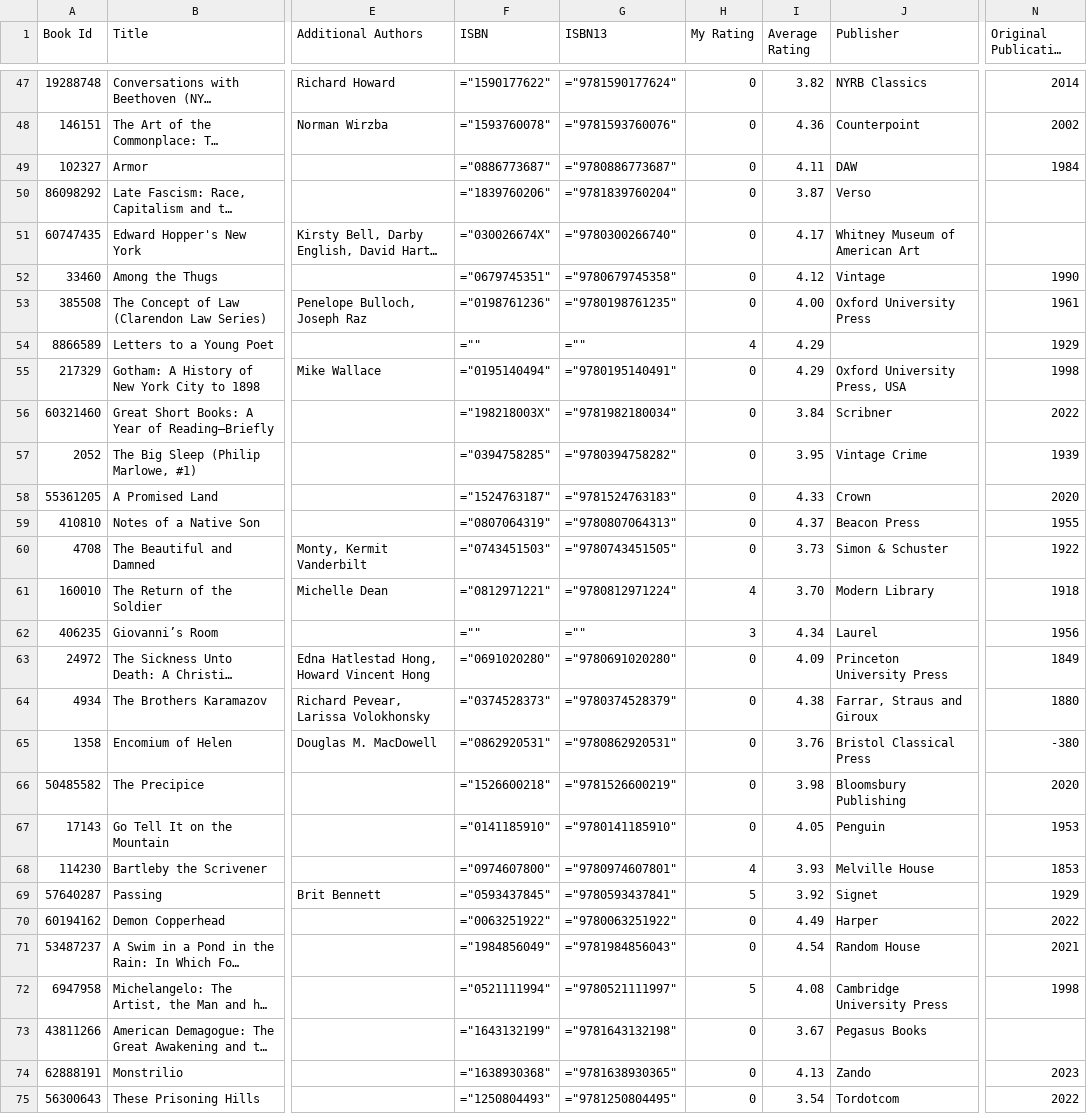
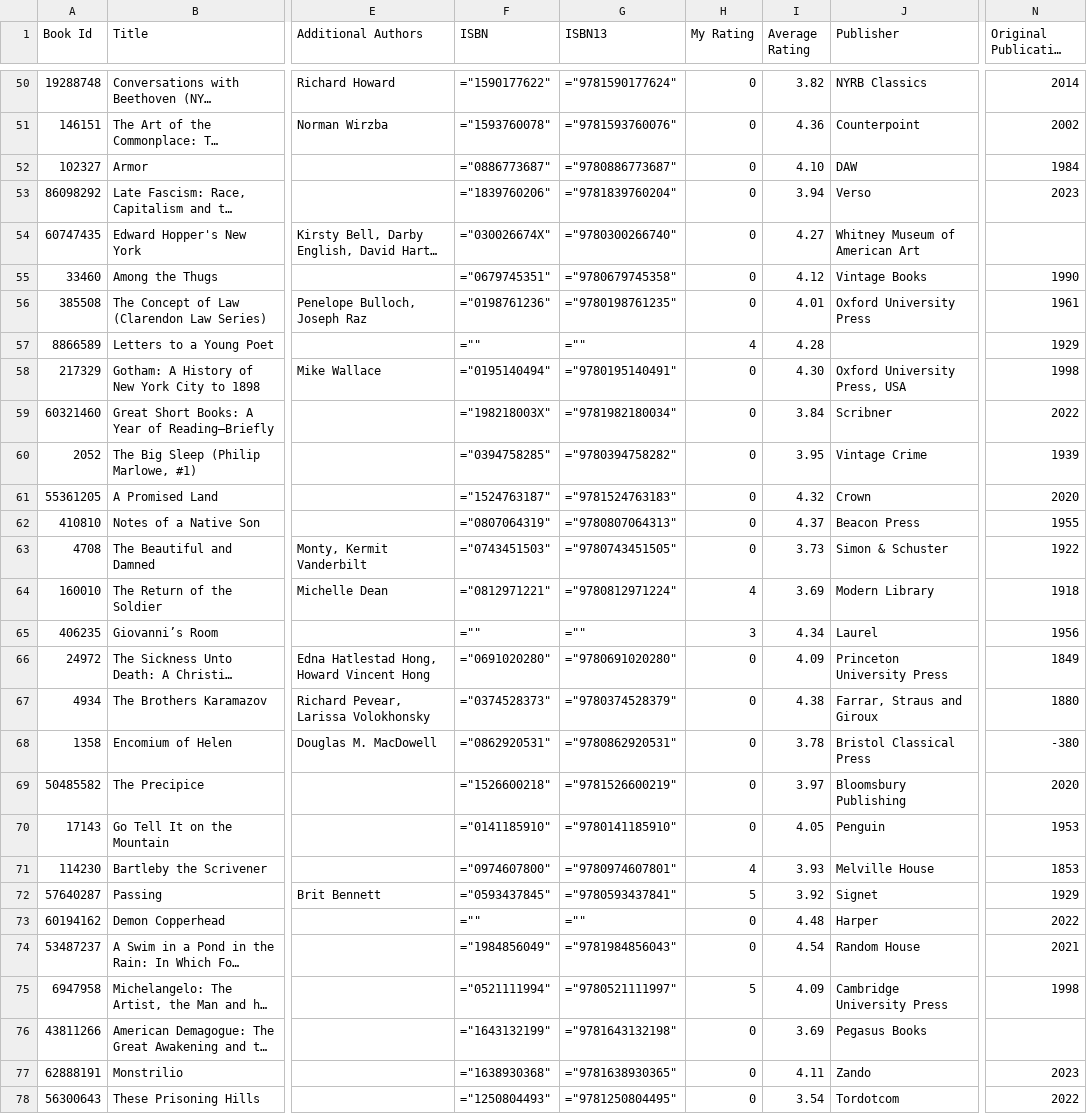
Before and after one commit to jacob-armiger/react-portfolio-site, a CSV file: scripts/books.csv, drawn as a sheet; only a part is shown, gaps mark what is left out; long unchanged cells end in …; addresses are those after the commit; the diff covers the shown part only; the diff names each change by its address in the sheet, - before the commit and + after, or states it on an @@ line.

Commit message:
Add mapping for multiple current reads and update Books content

```diff
--- a/scripts/books.csv
+++ b/scripts/books.csv
-I52 (Average Rating): 4.11
+I52 (Average Rating): 4.10
-I53 (Average Rating): 3.87
+I53 (Average Rating): 3.94
-N53 (Original Publication Year): (empty)
+N53 (Original Publication Year): 2023
-I54 (Average Rating): 4.17
+I54 (Average Rating): 4.27
-J55 (Publisher): Vintage
+J55 (Publisher): Vintage Books
-I56 (Average Rating): 4.00
+I56 (Average Rating): 4.01
-I57 (Average Rating): 4.29
+I57 (Average Rating): 4.28
-I58 (Average Rating): 4.29
+I58 (Average Rating): 4.30
-I61 (Average Rating): 4.33
+I61 (Average Rating): 4.32
-I64 (Average Rating): 3.70
+I64 (Average Rating): 3.69
-I68 (Average Rating): 3.76
+I68 (Average Rating): 3.78
-I69 (Average Rating): 3.98
+I69 (Average Rating): 3.97
-F73 (ISBN): ="0063251922"
+F73 (ISBN): =""
-G73 (ISBN13): ="9780063251922"
+G73 (ISBN13): =""
-I73 (Average Rating): 4.49
+I73 (Average Rating): 4.48
-I75 (Average Rating): 4.08
+I75 (Average Rating): 4.09
-I76 (Average Rating): 3.67
+I76 (Average Rating): 3.69
-I77 (Average Rating): 4.13
+I77 (Average Rating): 4.11
```
Also changed, not shown: 3 added rows and 57 edited cells elsewhere in this file, 2 other files.
